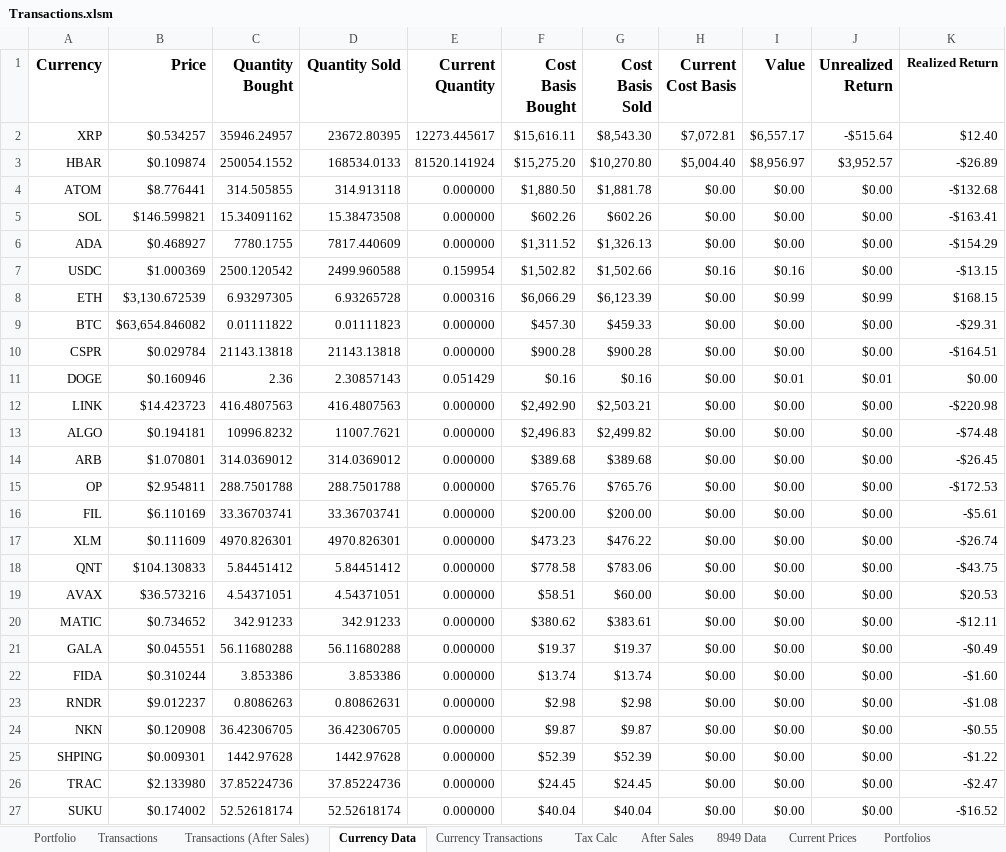
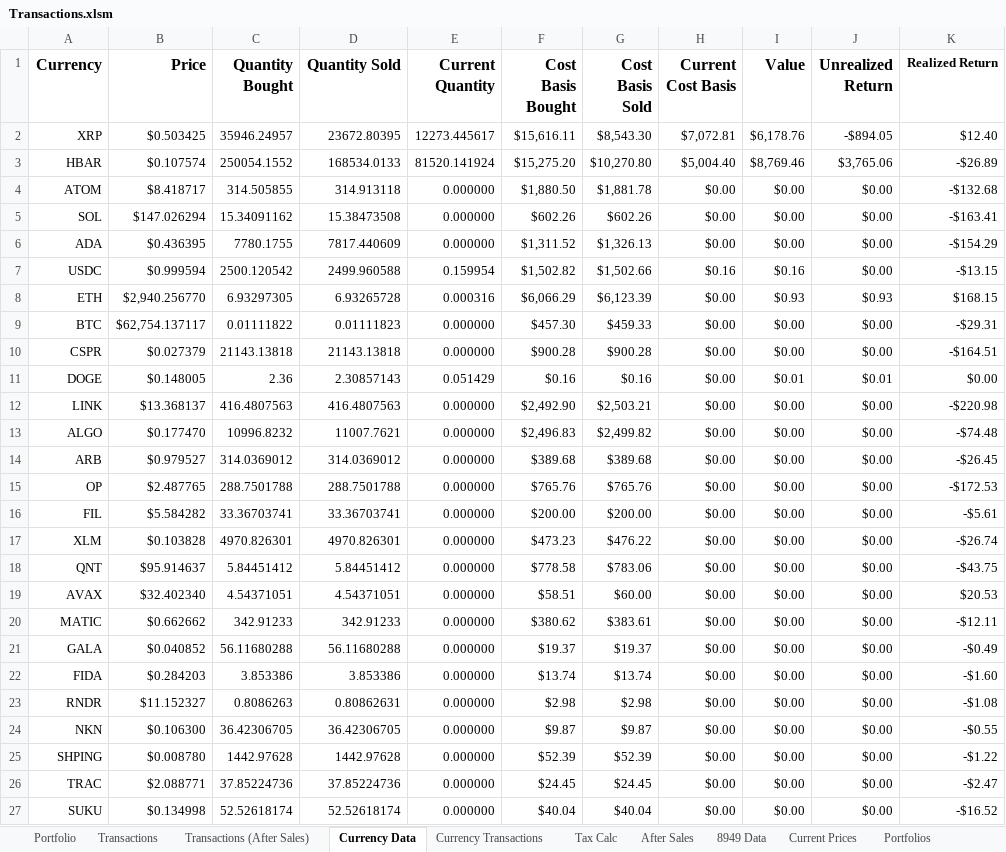
Before and after one commit to jtheriault17/crypto-excel, an Excel workbook: workbooks/Transactions.xlsm, sheet Currency Data, drawn as a sheet; only a part is shown; values as stored, in another font and other column widths than the file's, no borders; conditional formats not drawn; the diff covers the shown part only; the diff names each change by its address in the sheet, - before the commit and + after, or states it on an @@ line.

```diff
--- a/workbooks/Transactions.xlsm (sheet Currency Data)
+++ b/workbooks/Transactions.xlsm (sheet Currency Data)
-B2 (Price): $0.534257
+B2 (Price): $0.503425
-I2 (Value): $6,557.17
+I2 (Value): $6,178.76
-J2 (Unrealized Return): -$515.64
+J2 (Unrealized Return): -$894.05
-B3 (Price): $0.109874
+B3 (Price): $0.107574
-I3 (Value): $8,956.97
+I3 (Value): $8,769.46
-J3 (Unrealized Return): $3,952.57
+J3 (Unrealized Return): $3,765.06
-B4 (Price): $8.776441
+B4 (Price): $8.418717
-B5 (Price): $146.599821
+B5 (Price): $147.026294
-B6 (Price): $0.468927
+B6 (Price): $0.436395
-B7 (Price): $1.000369
+B7 (Price): $0.999594
-B8 (Price): $3,130.672539
+B8 (Price): $2,940.256770
-I8 (Value): $0.99
+I8 (Value): $0.93
-J8 (Unrealized Return): $0.99
+J8 (Unrealized Return): $0.93
-B9 (Price): $63,654.846082
+B9 (Price): $62,754.137117
-B10 (Price): $0.029784
+B10 (Price): $0.027379
-B11 (Price): $0.160946
+B11 (Price): $0.148005
-B12 (Price): $14.423723
+B12 (Price): $13.368137
-B13 (Price): $0.194181
+B13 (Price): $0.177470
-B14 (Price): $1.070801
+B14 (Price): $0.979527
-B15 (Price): $2.954811
+B15 (Price): $2.487765
-B16 (Price): $6.110169
+B16 (Price): $5.584282
-B17 (Price): $0.111609
+B17 (Price): $0.103828
-B18 (Price): $104.130833
+B18 (Price): $95.914637
-B19 (Price): $36.573216
+B19 (Price): $32.402340
-B20 (Price): $0.734652
+B20 (Price): $0.662662
-B21 (Price): $0.045551
+B21 (Price): $0.040852
-B22 (Price): $0.310244
+B22 (Price): $0.284203
-B23 (Price): $9.012237
+B23 (Price): $11.152327
-B24 (Price): $0.120908
+B24 (Price): $0.106300
-B25 (Price): $0.009301
+B25 (Price): $0.008780
-B26 (Price): $2.133980
+B26 (Price): $2.088771
-B27 (Price): $0.174002
+B27 (Price): $0.134998
```
Also changed, not shown: 15 edited cells elsewhere in this sheet, sheet Transactions (After Sales), sheet Portfolios, sheet Current Prices, sheet Value & Cost Basis, sheet Portfolio, sheet Tax Calc, charts or pictures, workbooks/8949Form.xlsx, workbooks/after-sales.xlsx, 10 other files.
